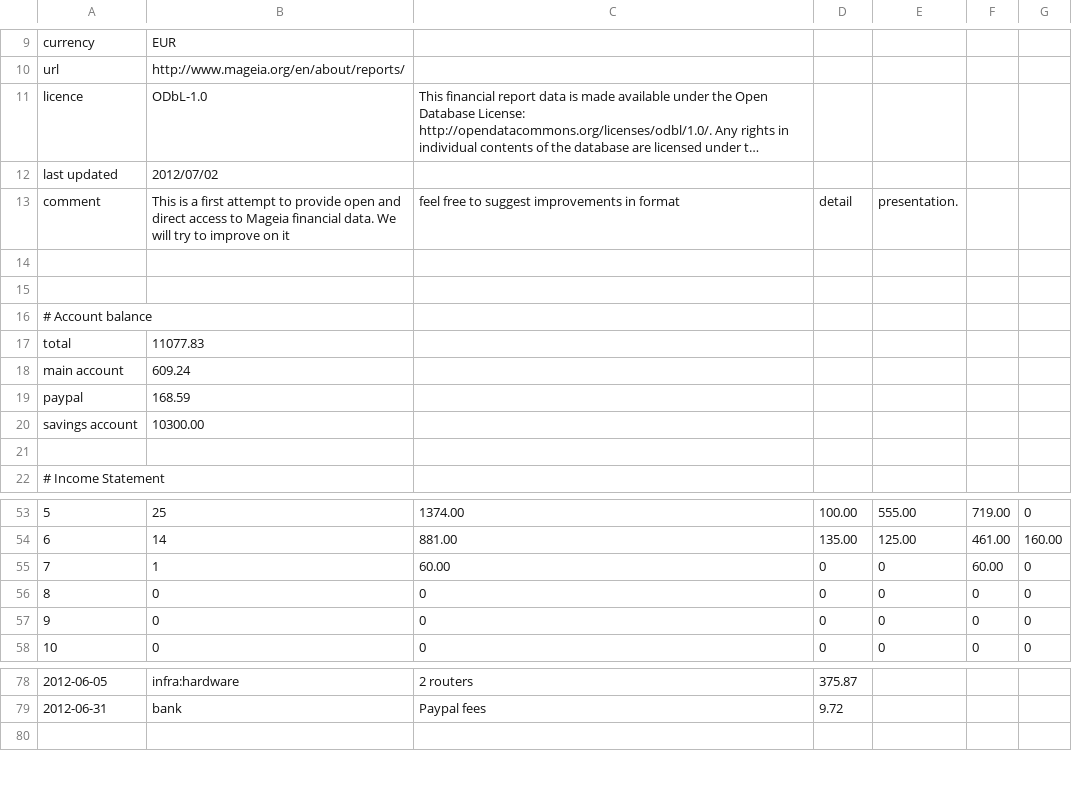
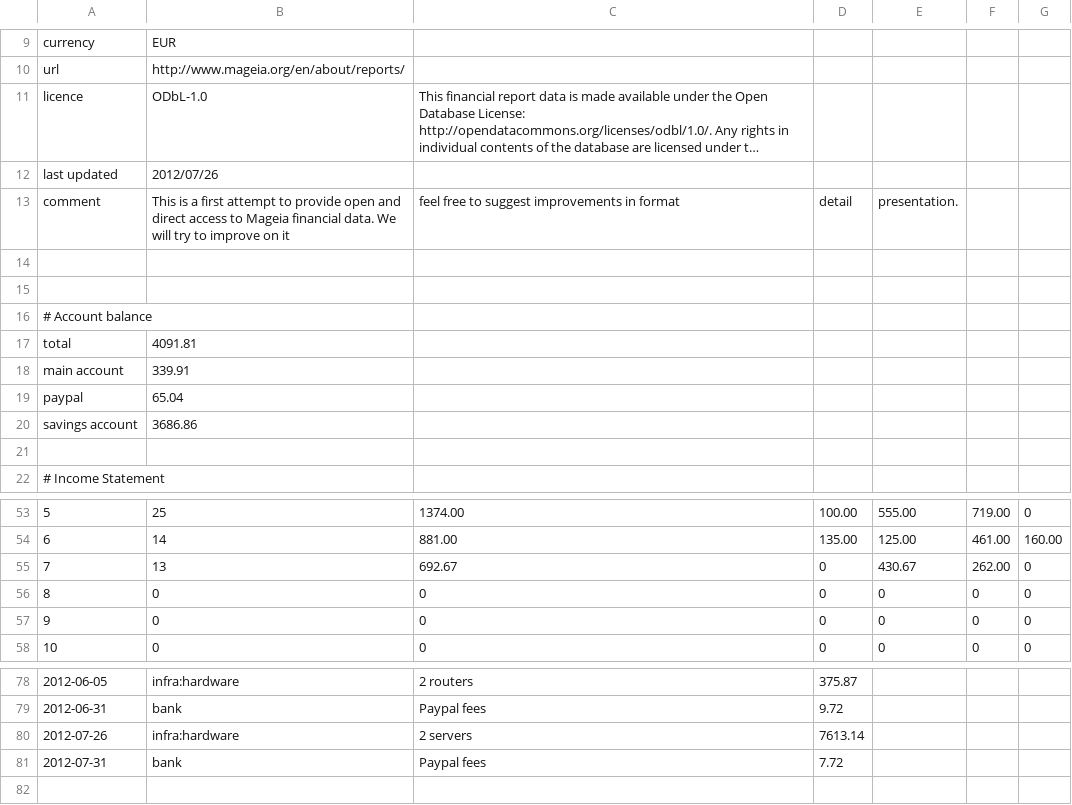
Before and after one commit to boklm/www.mageia.org, a CSV file: en/about/reports/2012/mageia-financial-report-2012.csv, drawn as a sheet; only a part is shown, gaps mark what is left out; long unchanged cells end in …; removed rows and columns are numbered as before the commit, all else as after; the diff names each change by its address in the sheet, - before the commit and + after, or states it on an @@ line.

Commit message:
update fi report
git-svn-id: svn+ssh://svn.mageia.org/svn/web/www/trunk@1493 ecb8f77e-9c09-4d67-9c5c-b96076beb801

```diff
--- a/en/about/reports/2012/mageia-financial-report-2012.csv
+++ b/en/about/reports/2012/mageia-financial-report-2012.csv
-B12: 2012/07/02
+B12: 2012/07/26
-B17: 11077.83
+B17: 4091.81
-B18: 609.24
+B18: 339.91
-B19: 168.59
+B19: 65.04
-B20: 10300.00
+B20: 3686.86
-row 55: 7 | 1 | 60.00 | 0 | 0 | 60.00 | 0
+row 55: 7 | 13 | 692.67 | 0 | 430.67 | 262.00 | 0
+row 80: 2012-07-26 | infra:hardware | 2 servers | 7613.14
+row 81: 2012-07-31 | bank | Paypal fees | 7.72
```
Also changed, not shown: 1 other file.
